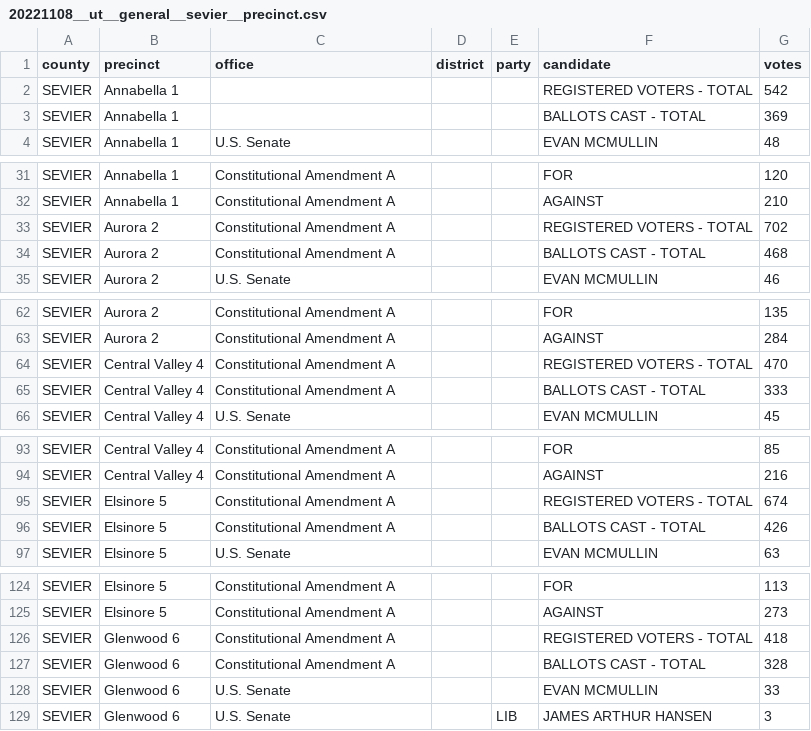
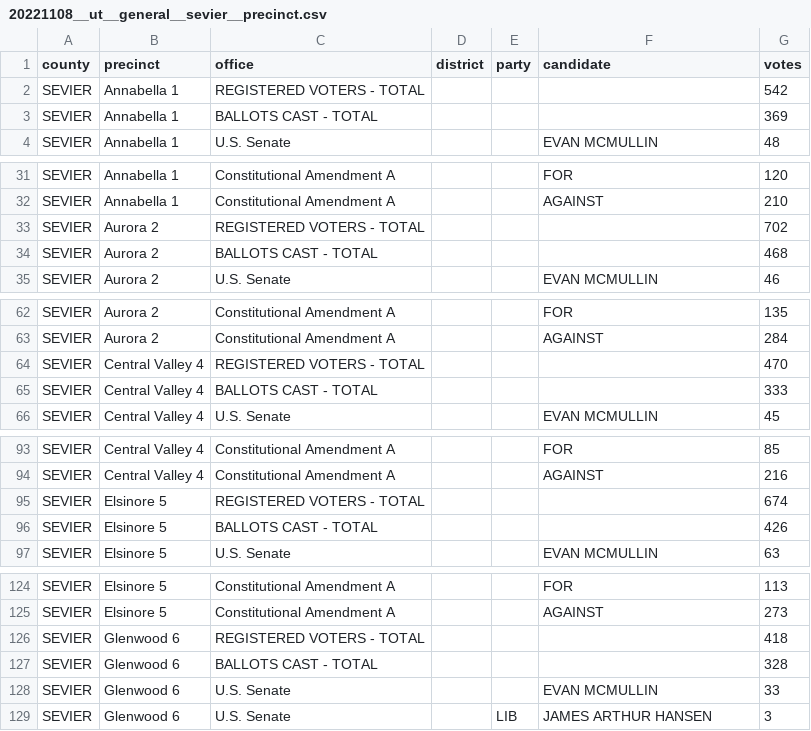
Before and after one commit to openelections/openelections-data-ut, a CSV file: 2022/counties/20221108__ut__general__sevier__precinct.csv, drawn as a sheet; only a part is shown, gaps mark what is left out; the diff covers the shown part only.

```diff
--- a/2022/counties/20221108__ut__general__sevier__precinct.csv
+++ b/2022/counties/20221108__ut__general__sevier__precinct.csv
@@ -1,4 +1,4 @@
 county,precinct,office,district,party,candidate,votes
-SEVIER,Annabella 1,,,,REGISTERED VOTERS - TOTAL,542
-SEVIER,Annabella 1,,,,BALLOTS CAST - TOTAL,369
+SEVIER,Annabella 1,REGISTERED VOTERS - TOTAL,,,,542
+SEVIER,Annabella 1,BALLOTS CAST - TOTAL,,,,369
 SEVIER,Annabella 1,U.S. Senate,,,EVAN MCMULLIN,48
@@ -32,4 +32,4 @@ SEVIER,Annabella 1,Constitutional Amendment A,,,FOR,120
 SEVIER,Annabella 1,Constitutional Amendment A,,,AGAINST,210
-SEVIER,Aurora 2,Constitutional Amendment A,,,REGISTERED VOTERS - TOTAL,702
-SEVIER,Aurora 2,Constitutional Amendment A,,,BALLOTS CAST - TOTAL,468
+SEVIER,Aurora 2,REGISTERED VOTERS - TOTAL,,,,702
+SEVIER,Aurora 2,BALLOTS CAST - TOTAL,,,,468
 SEVIER,Aurora 2,U.S. Senate,,,EVAN MCMULLIN,46
@@ -63,4 +63,4 @@ SEVIER,Aurora 2,Constitutional Amendment A,,,FOR,135
 SEVIER,Aurora 2,Constitutional Amendment A,,,AGAINST,284
-SEVIER,Central Valley 4,Constitutional Amendment A,,,REGISTERED VOTERS - TOTAL,470
-SEVIER,Central Valley 4,Constitutional Amendment A,,,BALLOTS CAST - TOTAL,333
+SEVIER,Central Valley 4,REGISTERED VOTERS - TOTAL,,,,470
+SEVIER,Central Valley 4,BALLOTS CAST - TOTAL,,,,333
 SEVIER,Central Valley 4,U.S. Senate,,,EVAN MCMULLIN,45
@@ -94,4 +94,4 @@ SEVIER,Central Valley 4,Constitutional Amendment A,,,FOR,85
 SEVIER,Central Valley 4,Constitutional Amendment A,,,AGAINST,216
-SEVIER,Elsinore 5,Constitutional Amendment A,,,REGISTERED VOTERS - TOTAL,674
-SEVIER,Elsinore 5,Constitutional Amendment A,,,BALLOTS CAST - TOTAL,426
+SEVIER,Elsinore 5,REGISTERED VOTERS - TOTAL,,,,674
+SEVIER,Elsinore 5,BALLOTS CAST - TOTAL,,,,426
 SEVIER,Elsinore 5,U.S. Senate,,,EVAN MCMULLIN,63
@@ -125,4 +125,4 @@ SEVIER,Elsinore 5,Constitutional Amendment A,,,FOR,113
 SEVIER,Elsinore 5,Constitutional Amendment A,,,AGAINST,273
-SEVIER,Glenwood 6,Constitutional Amendment A,,,REGISTERED VOTERS - TOTAL,418
-SEVIER,Glenwood 6,Constitutional Amendment A,,,BALLOTS CAST - TOTAL,328
+SEVIER,Glenwood 6,REGISTERED VOTERS - TOTAL,,,,418
+SEVIER,Glenwood 6,BALLOTS CAST - TOTAL,,,,328
 SEVIER,Glenwood 6,U.S. Senate,,,EVAN MCMULLIN,33
```
Also changed, not shown: 72 edited cells elsewhere in this file, 2018/counties/20181106__ut__general__sevier__precinct.csv, 2018/counties/20181106__ut__general__summit__precinct.csv, 3 other files.
